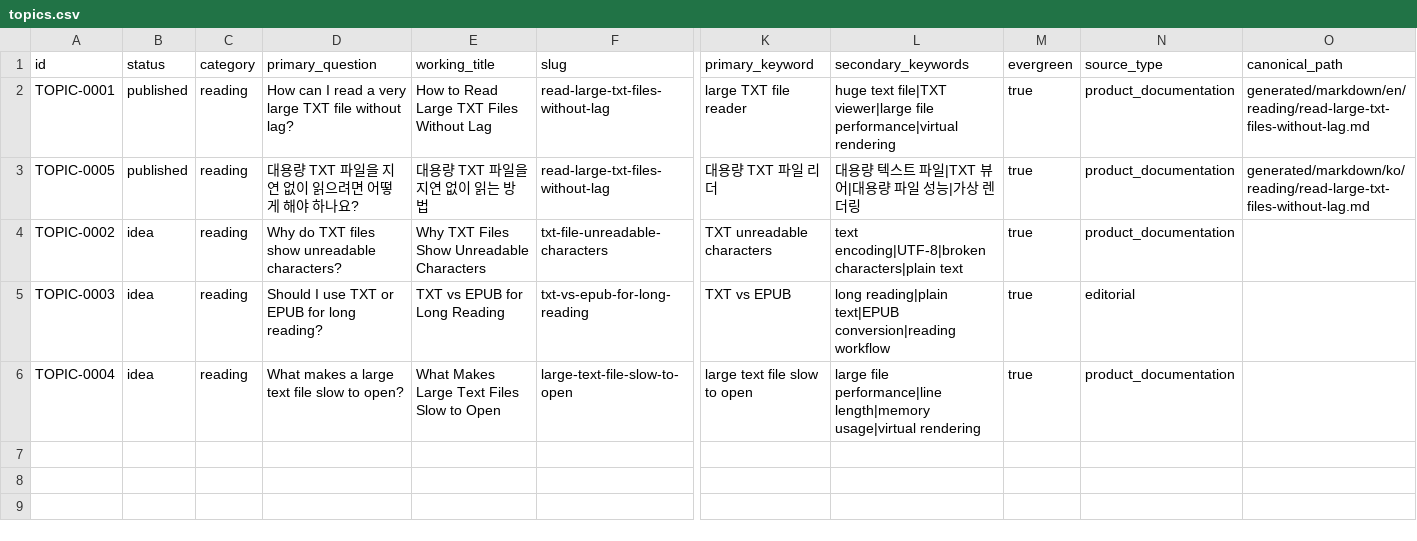
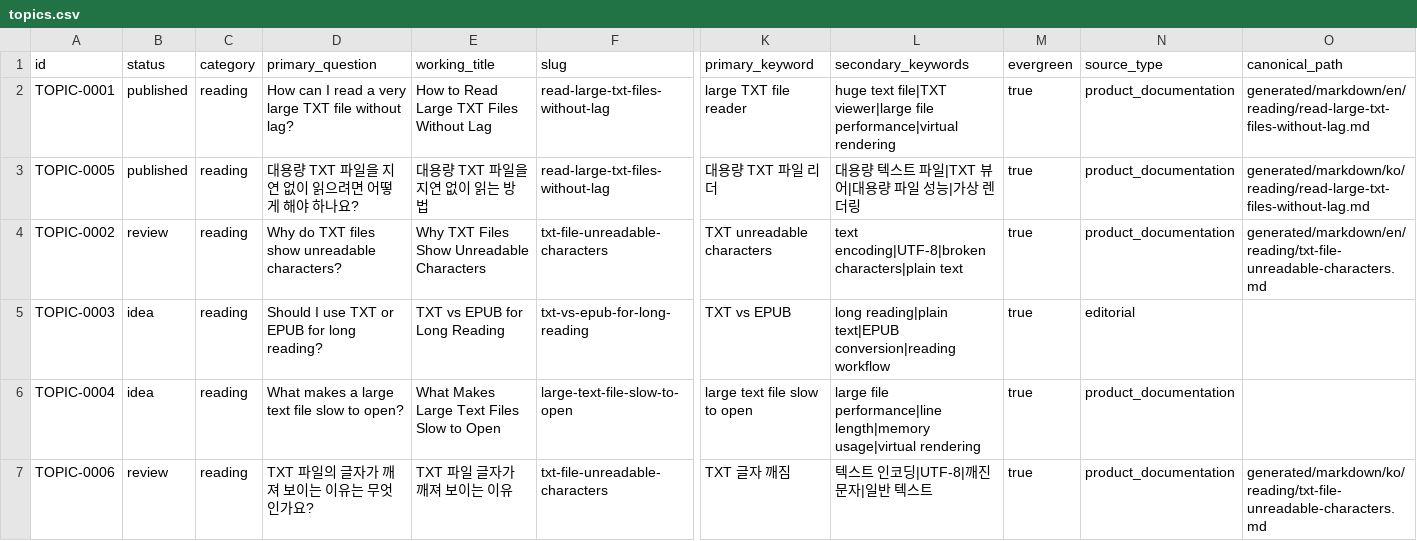
Before and after one commit to onnellab/onnel-content-engine, a CSV file: data/topics.csv, drawn as a sheet; only a part is shown, gaps mark what is left out; rows hold the shown columns only; the diff names each change by its address in the sheet, - before the commit and + after, or states it on an @@ line.

Commit message:
Prepare next blog article review package

```diff
--- a/data/topics.csv
+++ b/data/topics.csv
-B4 (status): idea
+B4 (status): review
-O4 (canonical_path): (empty)
+O4 (canonical_path): generated/markdown/en/reading/txt-file-unreadable-characters.md
+row 7: TOPIC-0006 | review | reading | TXT 파일의 글자가 깨져 보이는 이유는 무엇인가요? | TXT 파일 글자가 깨져 보이는 이유 | txt-file-unreadable-characters | TXT 글자 깨짐 | 텍스트 인코딩|UTF-8|깨진 문자|일반 텍스트 | true | product_documentation | generated/markdown/ko/reading/txt-file-unreadable-characters.md
```
Also changed, not shown: topics/topics.csv, 12 other files.
